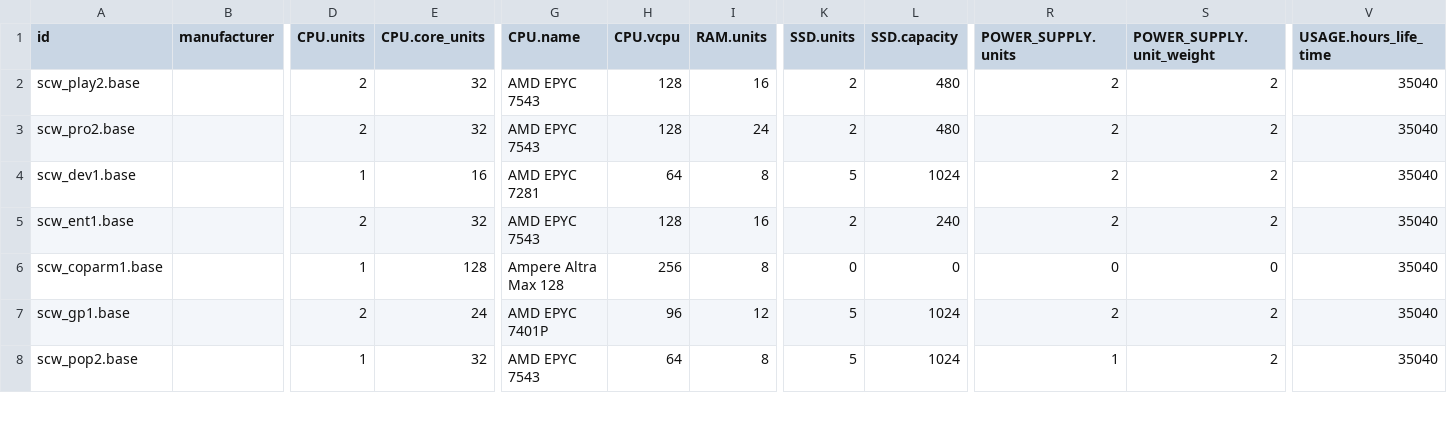
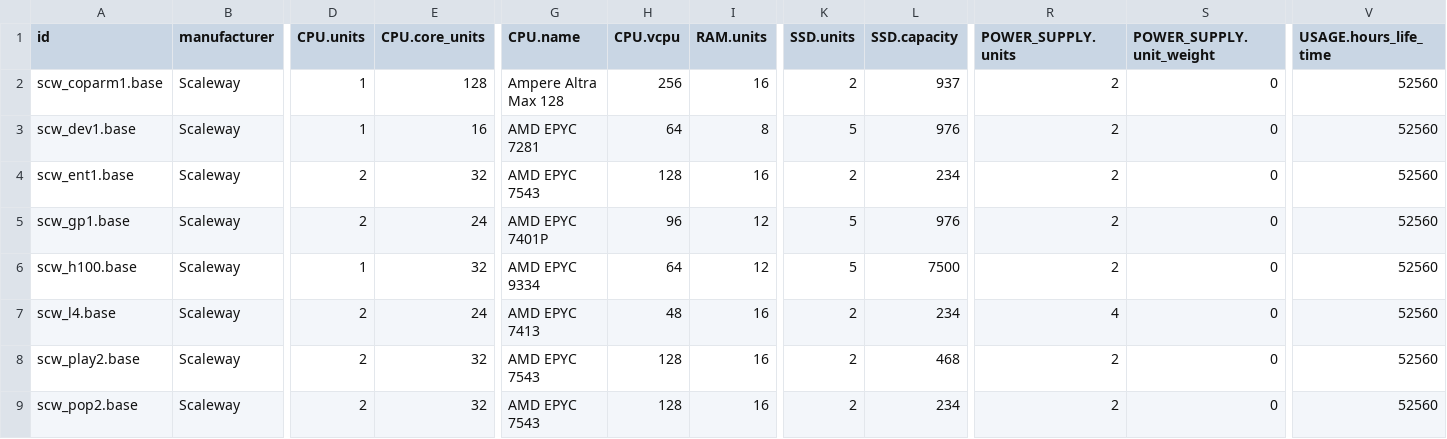
Before and after one commit to Shillaker/scw-environmental-footprint, a CSV file: data/output/servers.csv, drawn as a sheet; only a part is shown, gaps mark what is left out; removed rows and columns are numbered as before the commit, all else as after; rows hold the shown columns only; the diff covers the shown part only; the diff names each change by its address in the sheet, - before the commit and + after, or states it on an @@ line.

```diff
--- a/data/output/servers.csv
+++ b/data/output/servers.csv
-A2 (id): scw_play2.base
+A2 (id): scw_coparm1.base
-B2 (manufacturer): (empty)
+B2 (manufacturer): Scaleway
-D2 (CPU.units): 2
+D2 (CPU.units): 1
-E2 (CPU.core_units): 32
+E2 (CPU.core_units): 128
-G2 (CPU.name): AMD EPYC 7543
+G2 (CPU.name): Ampere Altra Max 128
-H2 (CPU.vcpu): 128
+H2 (CPU.vcpu): 256
-L2 (SSD.capacity): 480
+L2 (SSD.capacity): 937
-S2 (POWER_SUPPLY.unit_weight): 2
+S2 (POWER_SUPPLY.unit_weight): 0
-V2 (USAGE.hours_life_time): 35040
+V2 (USAGE.hours_life_time): 52560
-row 3: scw_pro2.base |  | 2 | 32 | AMD EPYC 7543 | 128 | 24 | 2 | 480 | 2 | 2 | 35040
-B3:B4 (manufacturer): (empty)
+B3:B4 (manufacturer): Scaleway
-L3 (SSD.capacity): 1024
+L3 (SSD.capacity): 976
-S3:S4 (POWER_SUPPLY.unit_weight): 2
+S3:S4 (POWER_SUPPLY.unit_weight): 0
-V3:V4 (USAGE.hours_life_time): 35040
+V3:V4 (USAGE.hours_life_time): 52560
-L4 (SSD.capacity): 240
+L4 (SSD.capacity): 234
-row 6: scw_coparm1.base |  | 1 | 128 | Ampere Altra Max 128 | 256 | 8 | 0 | 0 | 0 | 0 | 35040
-B5 (manufacturer): (empty)
+B5 (manufacturer): Scaleway
-L5 (SSD.capacity): 1024
+L5 (SSD.capacity): 976
-S5 (POWER_SUPPLY.unit_weight): 2
+S5 (POWER_SUPPLY.unit_weight): 0
-V5 (USAGE.hours_life_time): 35040
+V5 (USAGE.hours_life_time): 52560
+row 6: scw_h100.base | Scaleway | 1 | 32 | AMD EPYC 9334 | 64 | 12 | 5 | 7500 | 2 | 0 | 52560
+row 7: scw_l4.base | Scaleway | 2 | 24 | AMD EPYC 7413 | 48 | 16 | 2 | 234 | 4 | 0 | 52560
+row 8: scw_play2.base | Scaleway | 2 | 32 | AMD EPYC 7543 | 128 | 16 | 2 | 468 | 2 | 0 | 52560
-B9 (manufacturer): (empty)
+B9 (manufacturer): Scaleway
-D9 (CPU.units): 1
+D9 (CPU.units): 2
-H9 (CPU.vcpu): 64
+H9 (CPU.vcpu): 128
-I9 (RAM.units): 8
+I9 (RAM.units): 16
-K9 (SSD.units): 5
+K9 (SSD.units): 2
-L9 (SSD.capacity): 1024
+L9 (SSD.capacity): 234
-R9 (POWER_SUPPLY.units): 1
+R9 (POWER_SUPPLY.units): 2
-S9 (POWER_SUPPLY.unit_weight): 2
+S9 (POWER_SUPPLY.unit_weight): 0
-V9 (USAGE.hours_life_time): 35040
+V9 (USAGE.hours_life_time): 52560
```
Also changed, not shown: 2 added rows and 22 edited cells elsewhere in this file, data/output/instances.csv, 14 other files.
